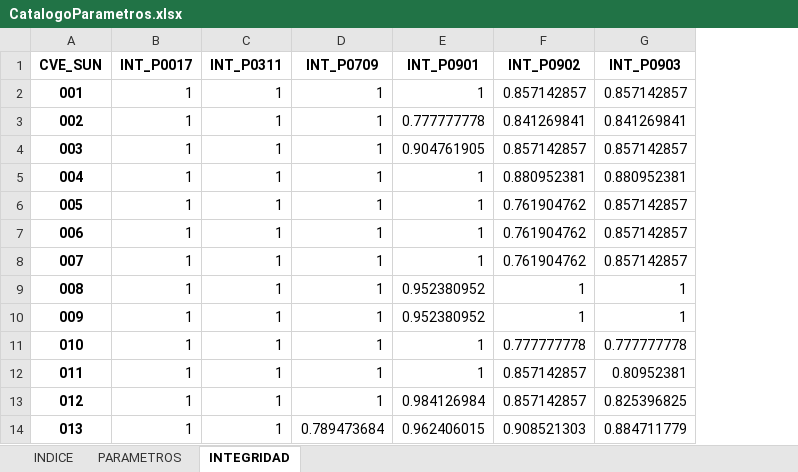
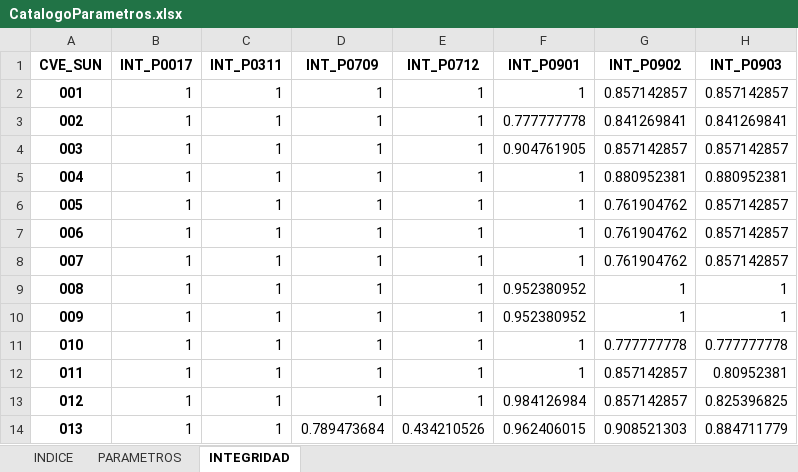
Before and after one commit to INECC-PCCS/01_Dmine, an Excel workbook: 00_Parametros/CatalogoParametros.xlsx, sheet INTEGRIDAD, drawn as a sheet; only a part is shown; values as stored, in another font and other column widths than the file's, no borders; the diff names each change by its address in the sheet, - before the commit and + after, or states it on an @@ line.

```diff
--- a/00_Parametros/CatalogoParametros.xlsx (sheet INTEGRIDAD)
+++ b/00_Parametros/CatalogoParametros.xlsx (sheet INTEGRIDAD)
+column E (INT_P0712), rows 2-14: 1 | 1 | 1 | 1 | 1 | 1 | 1 | 1 | 1 | 1 | 1 | 1 | 0.434210526
```
Also changed, not shown: sheet PARAMETROS, sheet INDICE, 6 other files.
